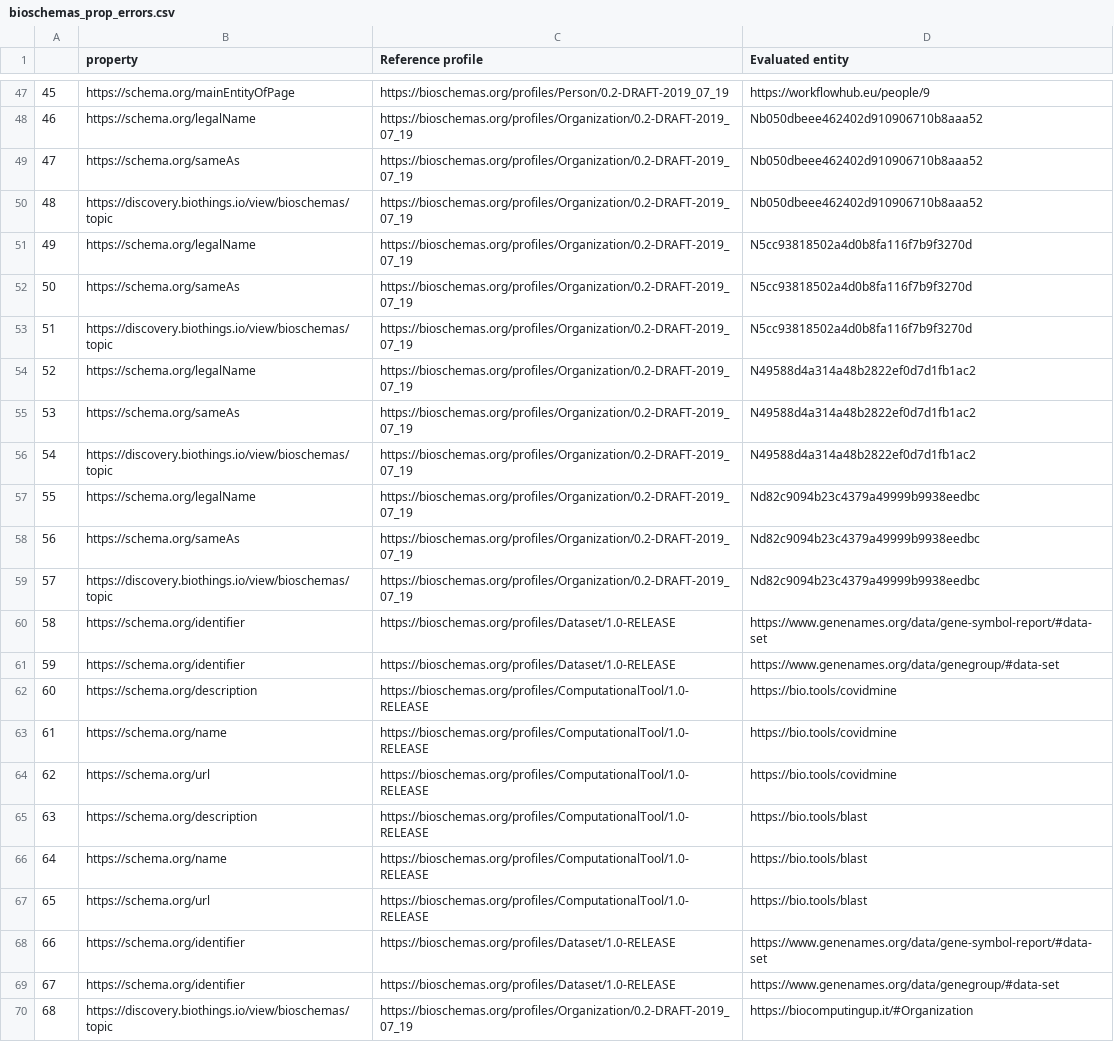
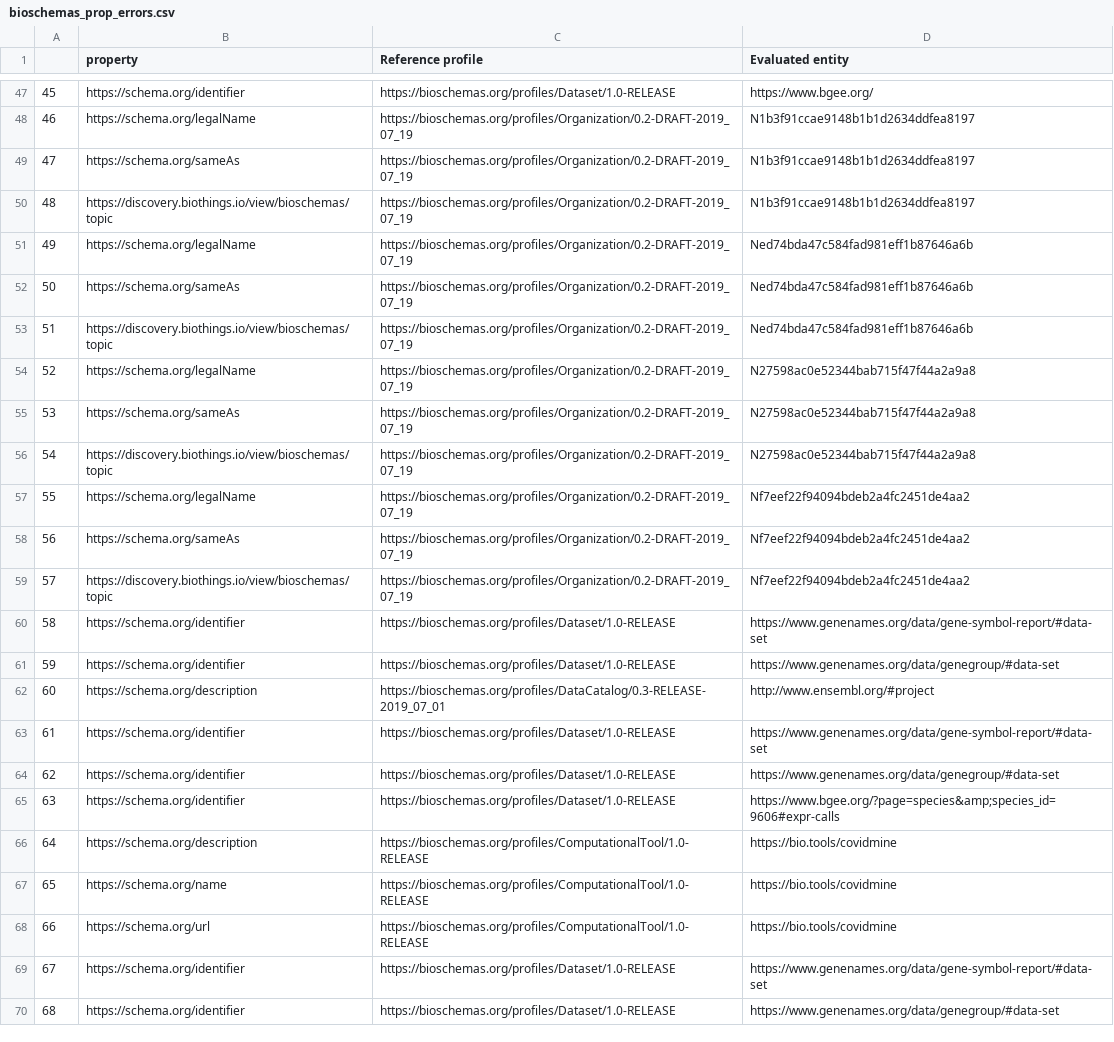
Before and after one commit to BioSchemas/bioschemas-validation, a CSV file: bioschemas_prop_errors.csv, drawn as a sheet; only a part is shown, gaps mark what is left out; the diff covers the shown part only; the diff names each change by its address in the sheet, - before the commit and + after, or states it on an @@ line.

```diff
--- a/bioschemas_prop_errors.csv
+++ b/bioschemas_prop_errors.csv
-B47 (property): https://schema.org/mainEntityOfPage
+B47 (property): https://schema.org/identifier
-C47 (Reference profile): https://bioschemas.org/profiles/Person/0.2-DRAFT-2019_07_19
+C47 (Reference profile): https://bioschemas.org/profiles/Dataset/1.0-RELEASE
-D47 (Evaluated entity): https://workflowhub.eu/people/9
+D47 (Evaluated entity): https://www.bgee.org/
-D48:D50 (Evaluated entity): Nb050dbeee462402d910906710b8aaa52
+D48:D50 (Evaluated entity): N1b3f91ccae9148b1b1d2634ddfea8197
-D51:D53 (Evaluated entity): N5cc93818502a4d0b8fa116f7b9f3270d
+D51:D53 (Evaluated entity): Ned74bda47c584fad981eff1b87646a6b
-D54:D56 (Evaluated entity): N49588d4a314a48b2822ef0d7d1fb1ac2
+D54:D56 (Evaluated entity): N27598ac0e52344bab715f47f44a2a9a8
-D57:D59 (Evaluated entity): Nd82c9094b23c4379a49999b9938eedbc
+D57:D59 (Evaluated entity): Nf7eef22f94094bdeb2a4fc2451de4aa2
-C62 (Reference profile): https://bioschemas.org/profiles/ComputationalTool/1.0-RELEASE
+C62 (Reference profile): https://bioschemas.org/profiles/DataCatalog/0.3-RELEASE-2019_07_01
-D62 (Evaluated entity): https://bio.tools/covidmine
+D62 (Evaluated entity): http://www.ensembl.org/#project
-B63 (property): https://schema.org/name
+B63 (property): https://schema.org/identifier
-C63:C65 (Reference profile): https://bioschemas.org/profiles/ComputationalTool/1.0-RELEASE
+C63:C65 (Reference profile): https://bioschemas.org/profiles/Dataset/1.0-RELEASE
-D63 (Evaluated entity): https://bio.tools/covidmine
+D63 (Evaluated entity): https://www.genenames.org/data/gene-symbol-report/#data-set
-B64 (property): https://schema.org/url
+B64 (property): https://schema.org/identifier
-D64 (Evaluated entity): https://bio.tools/covidmine
+D64 (Evaluated entity): https://www.genenames.org/data/genegroup/#data-set
-B65 (property): https://schema.org/description
+B65 (property): https://schema.org/identifier
-D65 (Evaluated entity): https://bio.tools/blast
+D65 (Evaluated entity): https://www.bgee.org/?page=species&amp;species_id=9606#expr-calls
-B66 (property): https://schema.org/name
+B66 (property): https://schema.org/description
-D66:D67 (Evaluated entity): https://bio.tools/blast
+D66:D67 (Evaluated entity): https://bio.tools/covidmine
-B67 (property): https://schema.org/url
+B67 (property): https://schema.org/name
-B68 (property): https://schema.org/identifier
+B68 (property): https://schema.org/url
-C68 (Reference profile): https://bioschemas.org/profiles/Dataset/1.0-RELEASE
+C68 (Reference profile): https://bioschemas.org/profiles/ComputationalTool/1.0-RELEASE
-D68 (Evaluated entity): https://www.genenames.org/data/gene-symbol-report/#data-set
+D68 (Evaluated entity): https://bio.tools/covidmine
-D69 (Evaluated entity): https://www.genenames.org/data/genegroup/#data-set
+D69 (Evaluated entity): https://www.genenames.org/data/gene-symbol-report/#data-set
-B70 (property): https://discovery.biothings.io/view/bioschemas/topic
+B70 (property): https://schema.org/identifier
-C70 (Reference profile): https://bioschemas.org/profiles/Organization/0.2-DRAFT-2019_07_19
+C70 (Reference profile): https://bioschemas.org/profiles/Dataset/1.0-RELEASE
-D70 (Evaluated entity): https://biocomputingup.it/#Organization
+D70 (Evaluated entity): https://www.genenames.org/data/genegroup/#data-set
```
Also changed, not shown: 121 edited cells elsewhere in this file, bioschemas_harvesting.csv, 6 other files.
